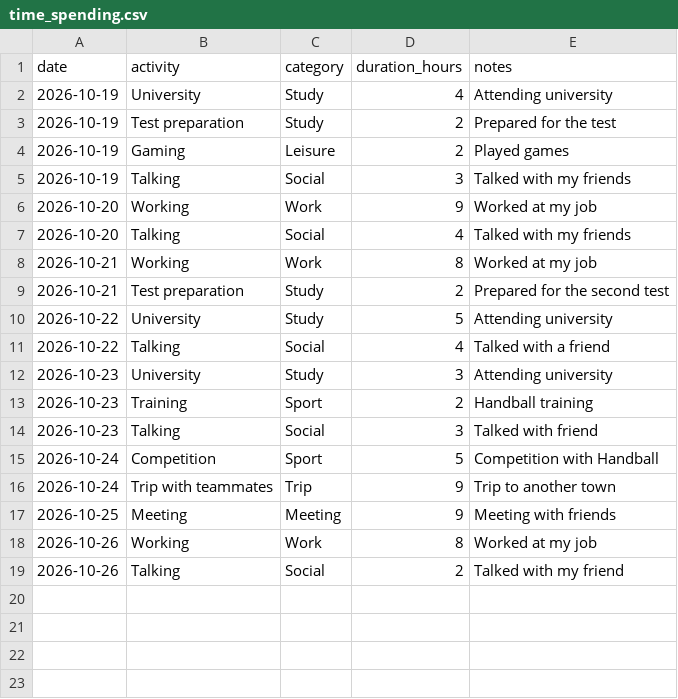
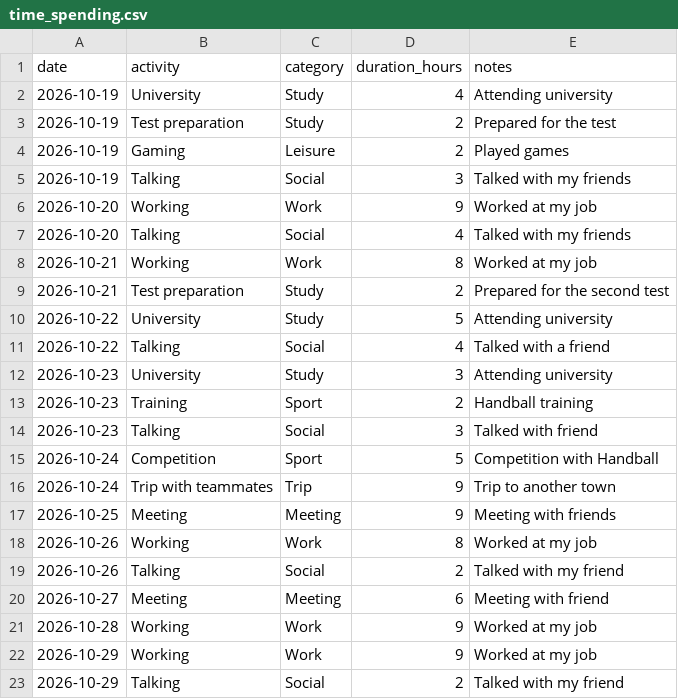
Before and after one commit to gjjkbomus904-ROman/Assignment_dcp26, a CSV file: time_spending.csv, drawn as a sheet.

Commit message:
Add new time entries to time_spending.csv
Added new entries for meetings and work activities.

```diff
--- a/time_spending.csv
+++ b/time_spending.csv
@@ -19 +19,5 @@ date,activity,category,duration_hours,notes
 2026-10-26,Talking,Social,2,Talked with my friend
+2026-10-27,Meeting,Meeting,6,Meeting with friend
+2026-10-28,Working,Work,9,Worked at my job
+2026-10-29,Working,Work,9,Worked at my job
+2026-10-29,Talking,Social,2,Talked with my friend
```
